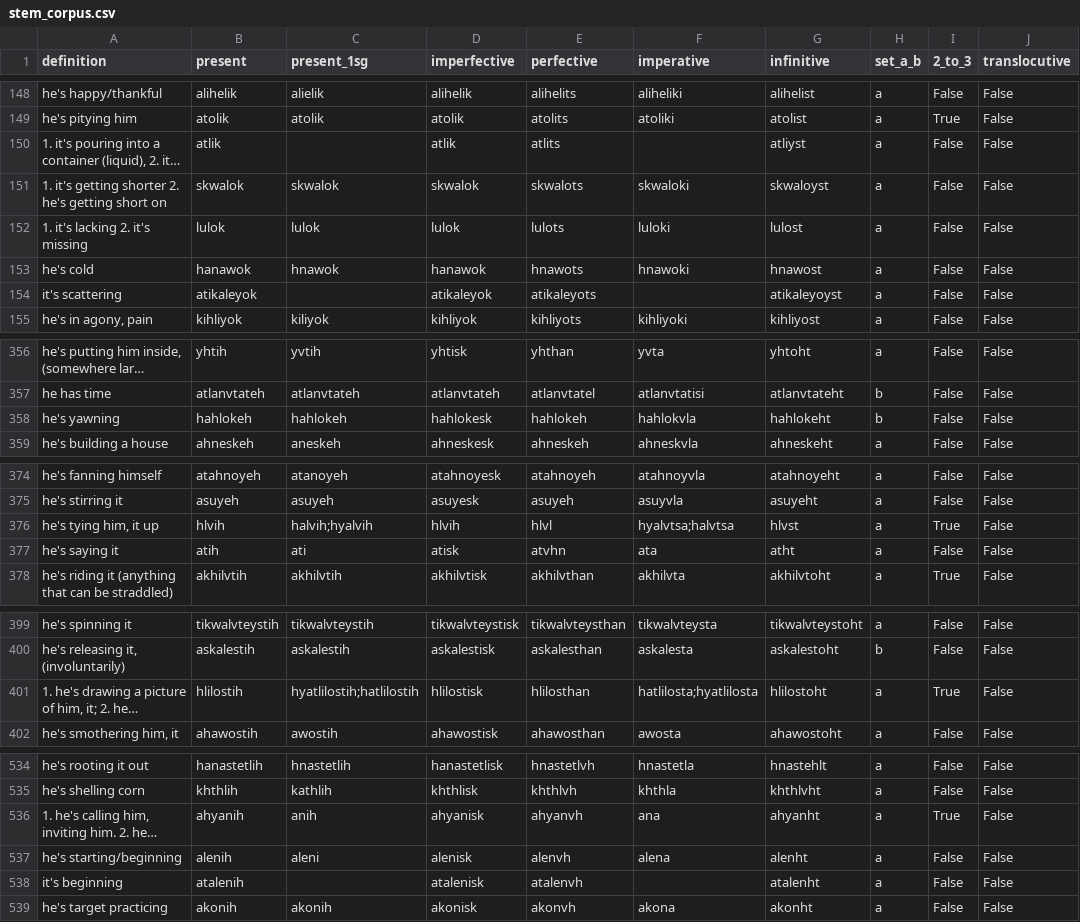
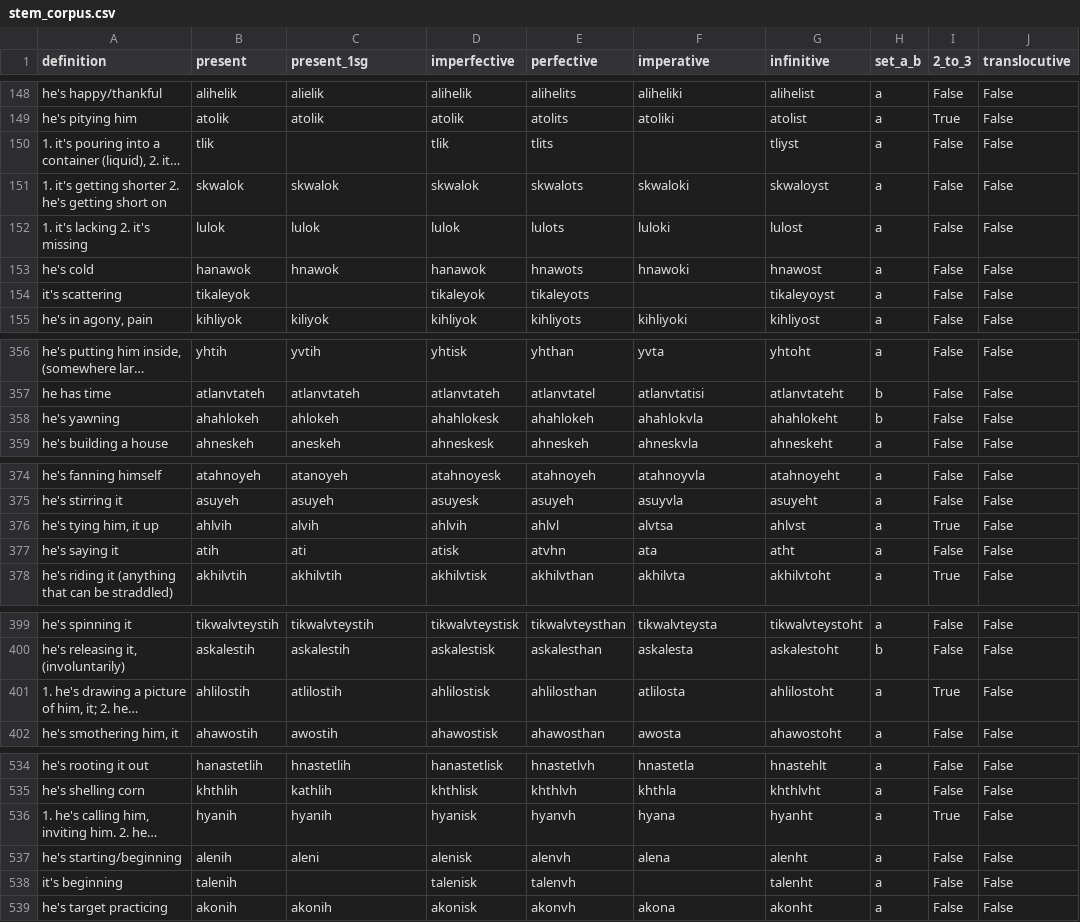
Before and after one commit to CharlieMcVicker/king-recreation, a CSV file: artifacts/data/stem_corpus.csv, drawn as a sheet; only a part is shown, gaps mark what is left out; long unchanged cells end in …; the diff covers the shown part only; the diff names each change by its address in the sheet, - before the commit and + after, or states it on an @@ line.

```diff
--- a/artifacts/data/stem_corpus.csv
+++ b/artifacts/data/stem_corpus.csv
-B150 (present): atlik
+B150 (present): tlik
-D150 (imperfective): atlik
+D150 (imperfective): tlik
-E150 (perfective): atlits
+E150 (perfective): tlits
-G150 (infinitive): atliyst
+G150 (infinitive): tliyst
-B154 (present): atikaleyok
+B154 (present): tikaleyok
-D154 (imperfective): atikaleyok
+D154 (imperfective): tikaleyok
-E154 (perfective): atikaleyots
+E154 (perfective): tikaleyots
-G154 (infinitive): atikaleyoyst
+G154 (infinitive): tikaleyoyst
-B358 (present): hahlokeh
+B358 (present): ahahlokeh
-C358 (present_1sg): hahlokeh
+C358 (present_1sg): ahlokeh
-D358 (imperfective): hahlokesk
+D358 (imperfective): ahahlokesk
-E358 (perfective): hahlokeh
+E358 (perfective): ahahlokeh
-F358 (imperative): hahlokvla
+F358 (imperative): ahahlokvla
-G358 (infinitive): hahlokeht
+G358 (infinitive): ahahlokeht
-B376 (present): hlvih
+B376 (present): ahlvih
-C376 (present_1sg): halvih;hyalvih
+C376 (present_1sg): alvih
-D376 (imperfective): hlvih
+D376 (imperfective): ahlvih
-E376 (perfective): hlvl
+E376 (perfective): ahlvl
-F376 (imperative): hyalvtsa;halvtsa
+F376 (imperative): alvtsa
-G376 (infinitive): hlvst
+G376 (infinitive): ahlvst
-B401 (present): hlilostih
+B401 (present): ahlilostih
-C401 (present_1sg): hyatlilostih;hatlilostih
+C401 (present_1sg): atlilostih
-D401 (imperfective): hlilostisk
+D401 (imperfective): ahlilostisk
-E401 (perfective): hlilosthan
+E401 (perfective): ahlilosthan
-F401 (imperative): hatlilosta;hyatlilosta
+F401 (imperative): atlilosta
-G401 (infinitive): hlilostoht
+G401 (infinitive): ahlilostoht
-B536 (present): ahyanih
+B536 (present): hyanih
-C536 (present_1sg): anih
+C536 (present_1sg): hyanih
-D536 (imperfective): ahyanisk
+D536 (imperfective): hyanisk
-E536 (perfective): ahyanvh
+E536 (perfective): hyanvh
-F536 (imperative): ana
+F536 (imperative): hyana
-G536 (infinitive): ahyanht
+G536 (infinitive): hyanht
-B538 (present): atalenih
+B538 (present): talenih
-D538 (imperfective): atalenisk
+D538 (imperfective): talenisk
-E538 (perfective): atalenvh
+E538 (perfective): talenvh
-G538 (infinitive): atalenht
+G538 (infinitive): talenht
```
Also changed, not shown: 27 edited cells elsewhere in this file, artifacts/reports/class_match_counts.csv, artifacts/reports/class_near_misses.csv, 17 other files.
